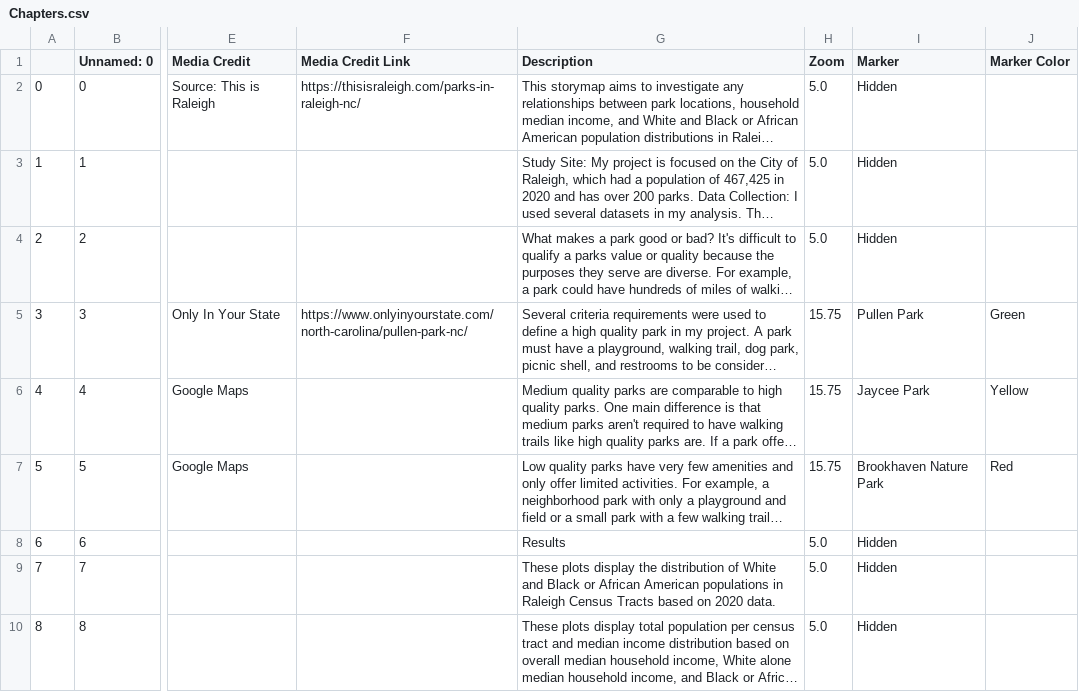
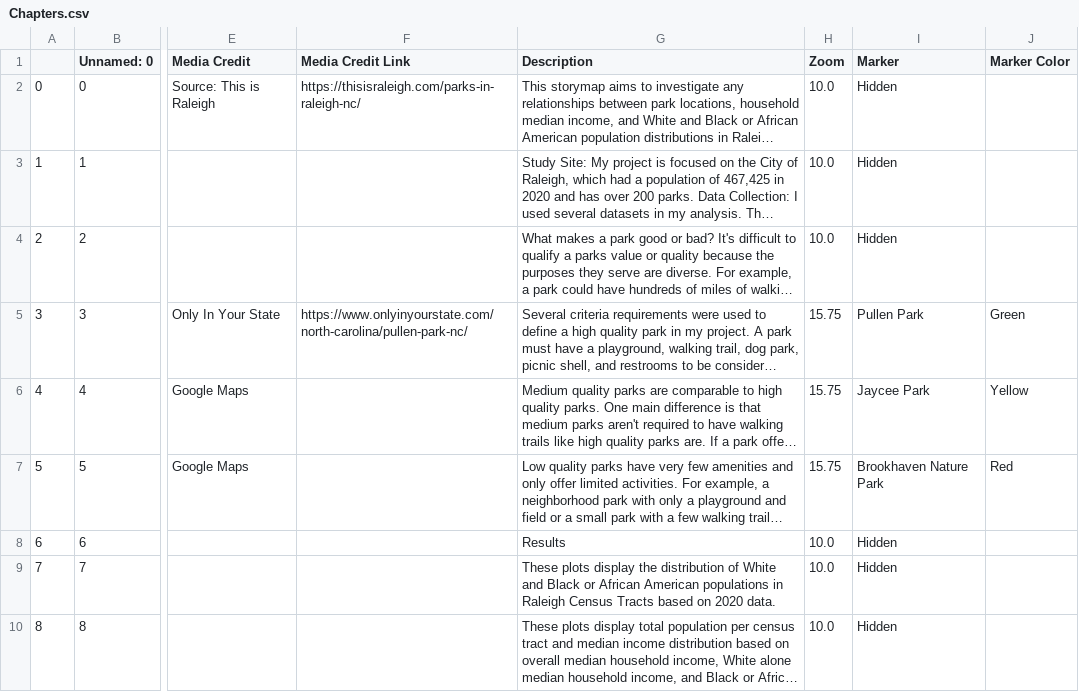
Before and after one commit to nthayes11/nthayes_storymap_repo, a CSV file: csv/Chapters.csv, drawn as a sheet; only a part is shown, gaps mark what is left out; long unchanged cells end in …; the diff covers the shown part only; the diff names each change by its address in the sheet, - before the commit and + after, or states it on an @@ line.

Commit message:
changed zoom, added discussion chapters

```diff
--- a/csv/Chapters.csv
+++ b/csv/Chapters.csv
-H2:H4 (Zoom): 5.0
+H2:H4 (Zoom): 10.0
-H8:H10 (Zoom): 5.0
+H8:H10 (Zoom): 10.0
```
Also changed, not shown: 19 edited cells elsewhere in this file, 1 other file.
